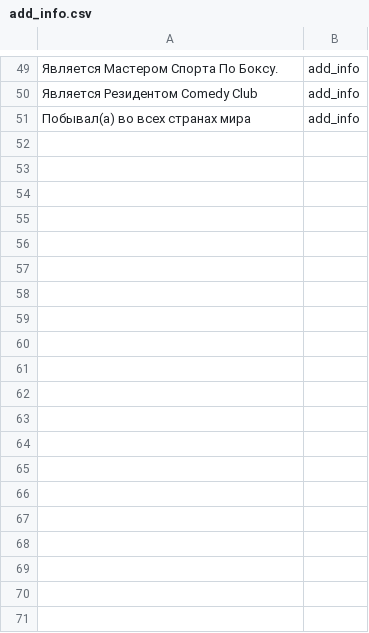
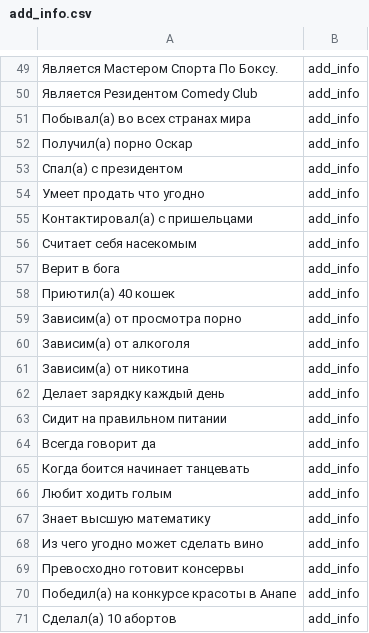
Before and after one commit to n-fdrv/BunkerTelegramBot, a CSV file: src/data/information_carts/add_info.csv, drawn as a sheet; only a part is shown, gaps mark what is left out; the diff covers the shown part only.

```diff
--- a/src/data/information_carts/add_info.csv
+++ b/src/data/information_carts/add_info.csv
@@ -51 +51,21 @@
 Побывал(а) во всех странах мира,add_info
+Получил(а) порно Оскар,add_info
+Спал(а) с президентом,add_info
+Умеет продать что угодно,add_info
+Контактировал(а) с пришельцами,add_info
+Считает себя насекомым,add_info
+Верит в бога,add_info
+Приютил(а) 40 кошек,add_info
+Зависим(а) от просмотра порно,add_info
+Зависим(а) от алкоголя,add_info
+Зависим(а) от никотина,add_info
+Делает зарядку каждый день,add_info
+Сидит на правильном питании,add_info
+Всегда говорит да,add_info
+Когда боится начинает танцевать,add_info
+Любит ходить голым,add_info
+Знает высшую математику,add_info
+Из чего угодно может сделать вино,add_info
+Превосходно готовит консервы,add_info
+Победил(а) на конкурсе красоты в Анапе,add_info
+Сделал(а) 10 абортов,add_info
```
Also changed, not shown: 28 added rows elsewhere in this file, src/data/information_carts/item.csv, src/data/information_carts/personality.csv, 1 other file.
